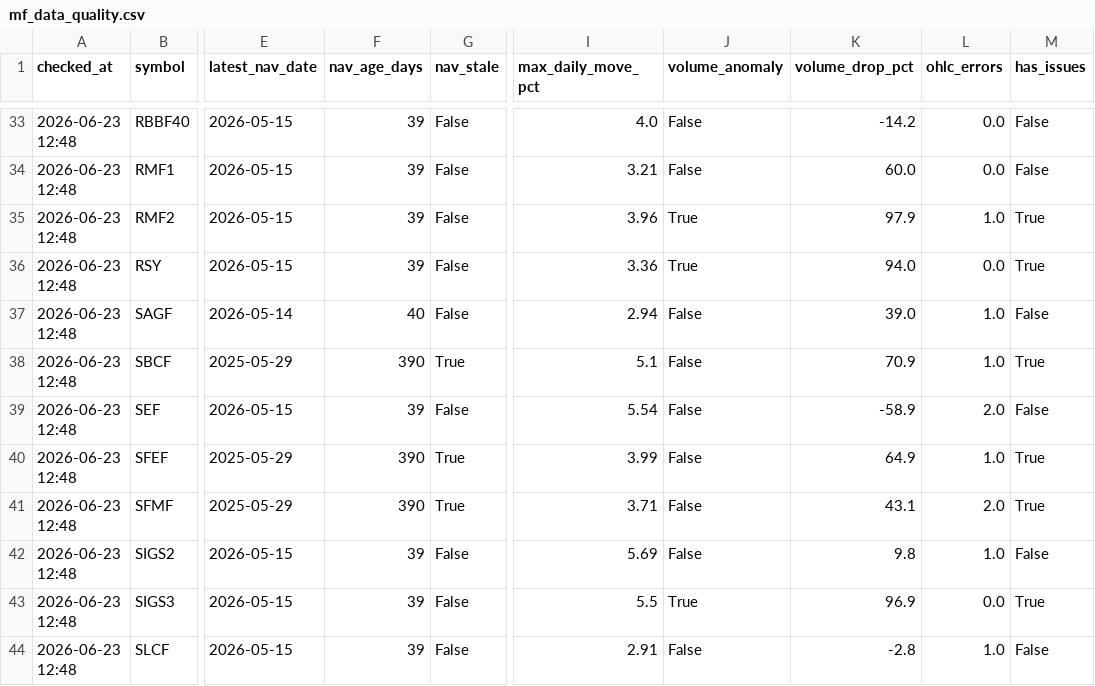
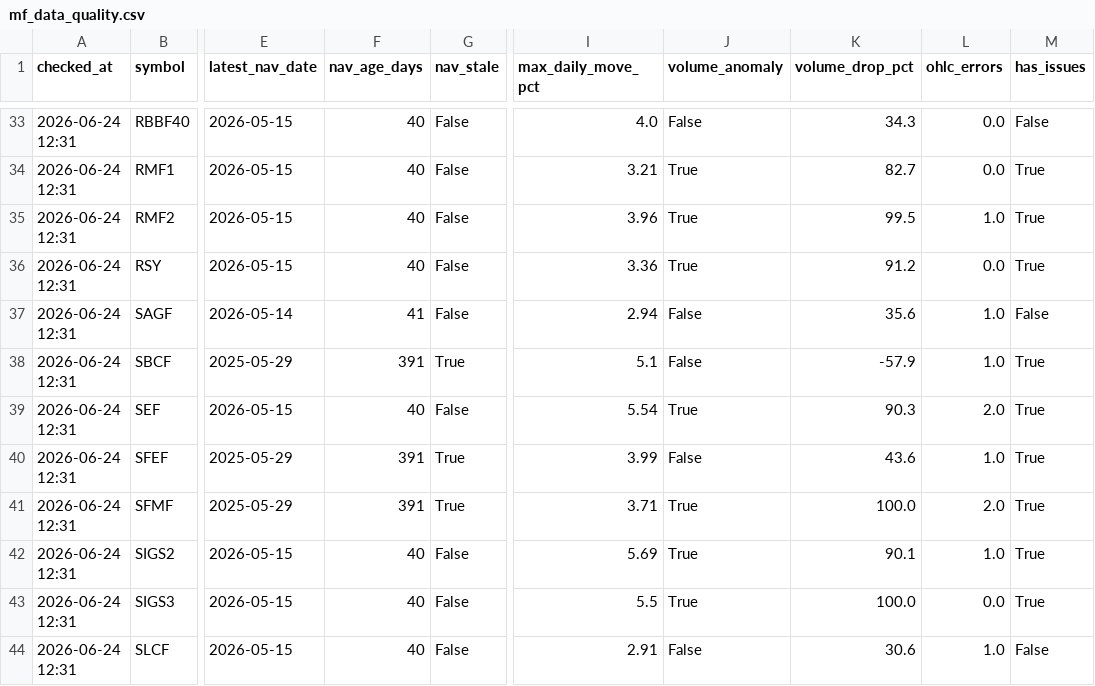
Before and after one commit to Uknowme-h/nepal-mf-quant, a CSV file: data/processed/mf_data_quality.csv, drawn as a sheet; only a part is shown, gaps mark what is left out; the diff covers the shown part only; the diff names each change by its address in the sheet, - before the commit and + after, or states it on an @@ line.

```diff
--- a/data/processed/mf_data_quality.csv
+++ b/data/processed/mf_data_quality.csv
-A33:A44 (checked_at): 2026-06-23 12:48
+A33:A44 (checked_at): 2026-06-24 12:31
-F33:F36 (nav_age_days): 39
+F33:F36 (nav_age_days): 40
-K33 (volume_drop_pct): -14.2
+K33 (volume_drop_pct): 34.3
-J34 (volume_anomaly): False
+J34 (volume_anomaly): True
-K34 (volume_drop_pct): 60.0
+K34 (volume_drop_pct): 82.7
-M34 (has_issues): False
+M34 (has_issues): True
-K35 (volume_drop_pct): 97.9
+K35 (volume_drop_pct): 99.5
-K36 (volume_drop_pct): 94.0
+K36 (volume_drop_pct): 91.2
-F37 (nav_age_days): 40
+F37 (nav_age_days): 41
-K37 (volume_drop_pct): 39.0
+K37 (volume_drop_pct): 35.6
-F38 (nav_age_days): 390
+F38 (nav_age_days): 391
-K38 (volume_drop_pct): 70.9
+K38 (volume_drop_pct): -57.9
-F39 (nav_age_days): 39
+F39 (nav_age_days): 40
-J39 (volume_anomaly): False
+J39 (volume_anomaly): True
-K39 (volume_drop_pct): -58.9
+K39 (volume_drop_pct): 90.3
-M39 (has_issues): False
+M39 (has_issues): True
-F40:F41 (nav_age_days): 390
+F40:F41 (nav_age_days): 391
-K40 (volume_drop_pct): 64.9
+K40 (volume_drop_pct): 43.6
-J41:J42 (volume_anomaly): False
+J41:J42 (volume_anomaly): True
-K41 (volume_drop_pct): 43.1
+K41 (volume_drop_pct): 100.0
-F42:F44 (nav_age_days): 39
+F42:F44 (nav_age_days): 40
-K42 (volume_drop_pct): 9.8
+K42 (volume_drop_pct): 90.1
-M42 (has_issues): False
+M42 (has_issues): True
-K43 (volume_drop_pct): 96.9
+K43 (volume_drop_pct): 100.0
-K44 (volume_drop_pct): -2.8
+K44 (volume_drop_pct): 30.6
```
Also changed, not shown: 118 edited cells elsewhere in this file, data/history/mf_decision_history.csv, data/processed/mf_daily_snapshot.csv, 9 other files.
